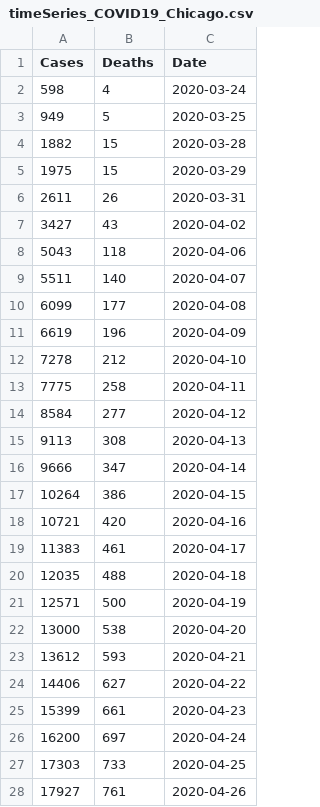
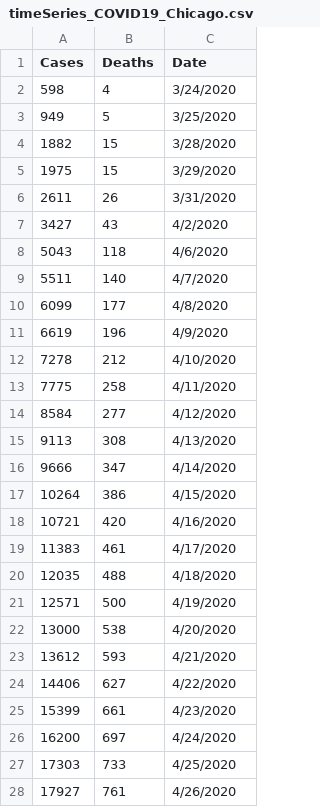
Before and after one commit to menonpg/COVID19_Chicago, a CSV file: timeSeries_COVID19_Chicago.csv, drawn as a sheet; only a part is shown; the diff covers the shown part only.

Commit message:
Add files via upload

```diff
--- a/timeSeries_COVID19_Chicago.csv
+++ b/timeSeries_COVID19_Chicago.csv
@@ -2,27 +2,27 @@
-598,4,2020-03-24
-949,5,2020-03-25
-1882,15,2020-03-28
-1975,15,2020-03-29
-2611,26,2020-03-31
-3427,43,2020-04-02
-5043,118,2020-04-06
-5511,140,2020-04-07
-6099,177,2020-04-08
-6619,196,2020-04-09
-7278,212,2020-04-10
-7775,258,2020-04-11
-8584,277,2020-04-12
-9113,308,2020-04-13
-9666,347,2020-04-14
-10264,386,2020-04-15
-10721,420,2020-04-16
-11383,461,2020-04-17
-12035,488,2020-04-18
-12571,500,2020-04-19
-13000,538,2020-04-20
-13612,593,2020-04-21
-14406,627,2020-04-22
-15399,661,2020-04-23
-16200,697,2020-04-24
-17303,733,2020-04-25
-17927,761,2020-04-26
+598,4,3/24/2020
+949,5,3/25/2020
+1882,15,3/28/2020
+1975,15,3/29/2020
+2611,26,3/31/2020
+3427,43,4/2/2020
+5043,118,4/6/2020
+5511,140,4/7/2020
+6099,177,4/8/2020
+6619,196,4/9/2020
+7278,212,4/10/2020
+7775,258,4/11/2020
+8584,277,4/12/2020
+9113,308,4/13/2020
+9666,347,4/14/2020
+10264,386,4/15/2020
+10721,420,4/16/2020
+11383,461,4/17/2020
+12035,488,4/18/2020
+12571,500,4/19/2020
+13000,538,4/20/2020
+13612,593,4/21/2020
+14406,627,4/22/2020
+15399,661,4/23/2020
+16200,697,4/24/2020
+17303,733,4/25/2020
+17927,761,4/26/2020
```
Also changed, not shown: 1 added row and 16 edited cells elsewhere in this file.
